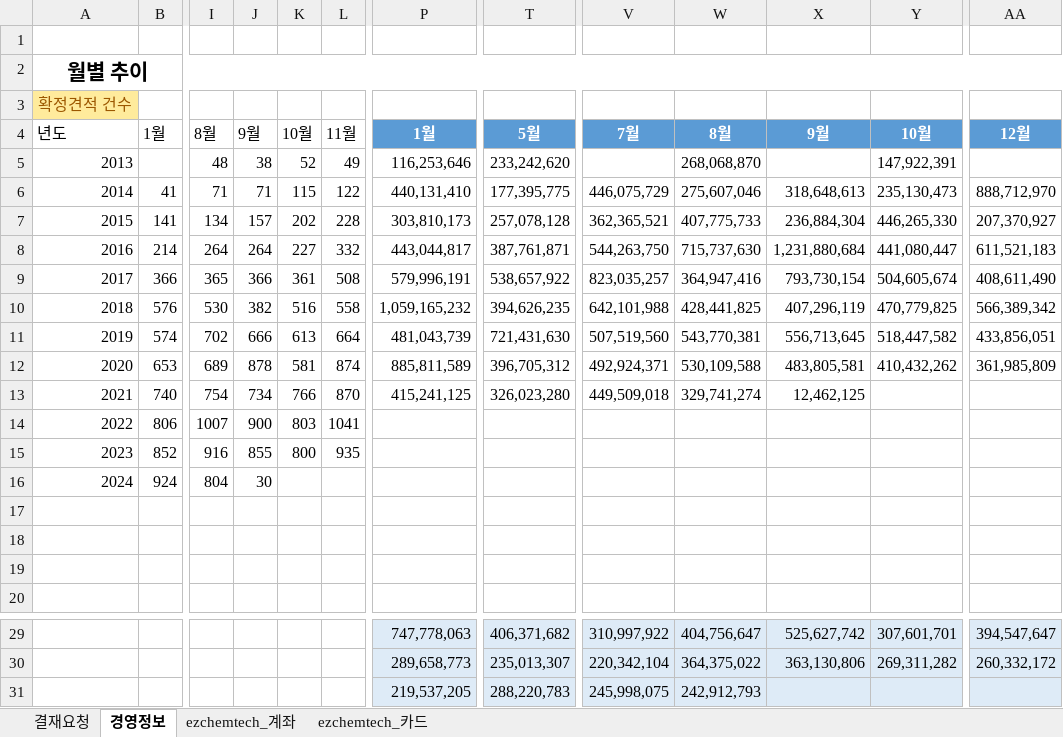
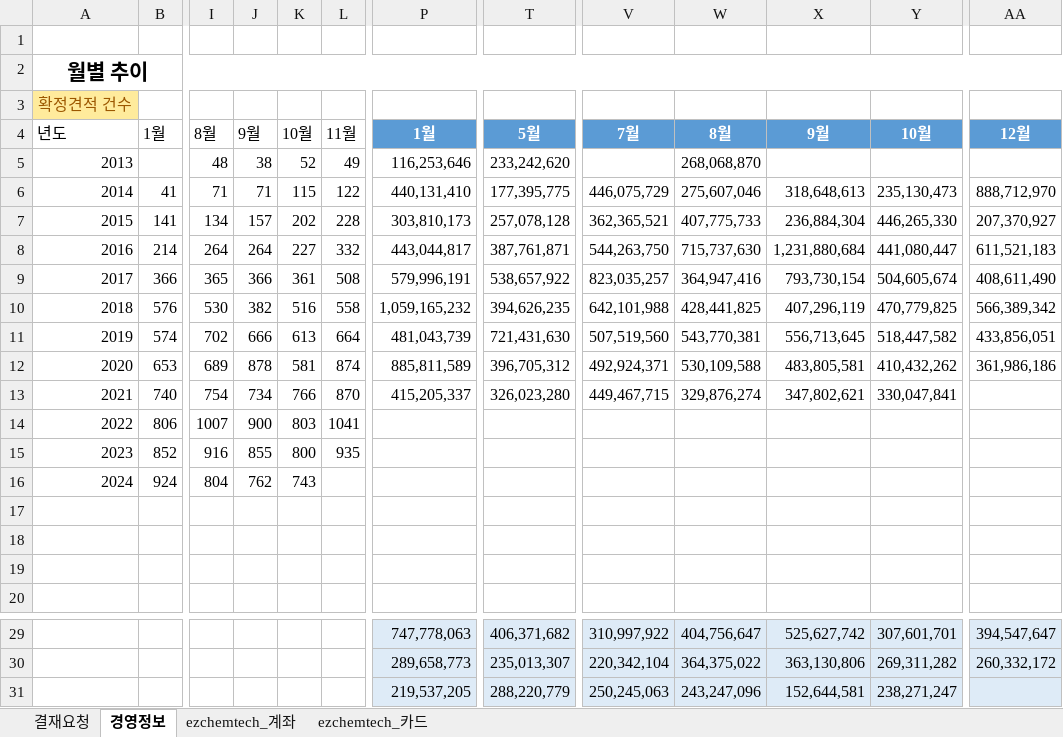
Before and after one commit to starshorse/20200228start, an Excel workbook: xls_node/E01/ezct_db_inf_ezchemtech .xlsm, sheet 경영정보, drawn as a sheet; only a part is shown, gaps mark what is left out; values as stored, in another font and other column widths than the file's, no borders; charts and pictures and table styles not drawn; the diff names each change by its address in the sheet, - before the commit and + after, or states it on an @@ line.

```diff
--- a/xls_node/E01/ezct_db_inf_ezchemtech .xlsm (sheet 경영정보)
+++ b/xls_node/E01/ezct_db_inf_ezchemtech .xlsm (sheet 경영정보)
-Y5: 147,922,391
+Y5: (empty)
-AA12: 361,985,809
+AA12: 361,986,186
-P13: 415,241,125
+P13: 415,205,337
-V13: 449,509,018
+V13: 449,467,715
-W13: 329,741,274
+W13: 329,876,274
-X13: 12,462,125
+X13: 347,802,621
-Y13: (empty)
+Y13: 330,047,841
-J16: 30
+J16: 762
-K16: (empty)
+K16: 743
-T31: 288,220,783
+T31: 288,220,779
-V31: 245,998,075
+V31: 250,245,063
-W31: 242,912,793
+W31: 243,247,096
-X31: (empty)
+X31: 152,644,581
-Y31: (empty)
+Y31: 238,271,247
```
Also changed, not shown: sheet ezchemtech_카드, sheet ezchemtech_계좌, hidden cells, 6 other files.
